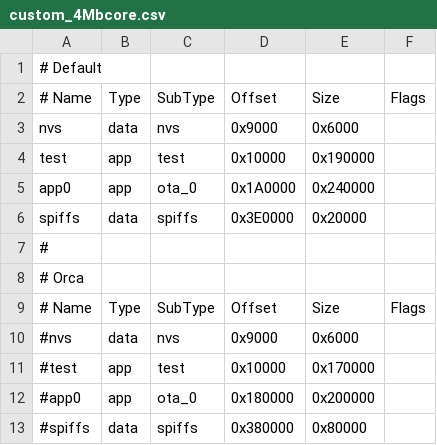
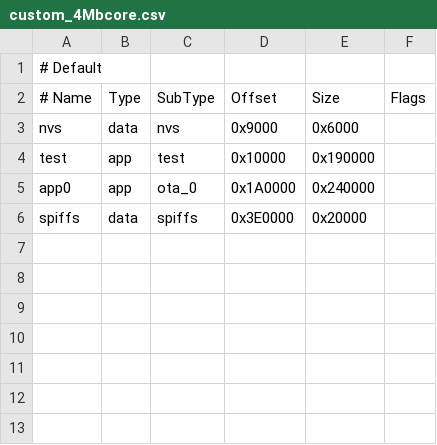
Before and after one commit to bmorcelli/M5Stick-Launcher, a CSV file: custom_4Mbcore.csv, drawn as a sheet; the diff names each change by its address in the sheet, - before the commit and + after, or states it on an @@ line.

Commit message:
Saving some Flash memory on 4Mb devices * [x] Disabled OTA menu for non M5 Stack Devices (save flash memory for CYD and Marauder, mostly), creating a new partition scheme for these devices * [x] Fixed T-Embed CC1101 battery value

```diff
--- a/custom_4Mbcore.csv
+++ b/custom_4Mbcore.csv
-row 7: #
-row 8: # Orca
-row 9: # Name | Type | SubType | Offset | Size | Flags
-row 10: #nvs | data | nvs | 0x9000 | 0x6000
-row 11: #test | app | test | 0x10000 | 0x170000
-row 12: #app0 | app | ota_0 | 0x180000 | 0x200000
-row 13: #spiffs | data | spiffs | 0x380000 | 0x80000
```
Also changed, not shown: 18 other files.
